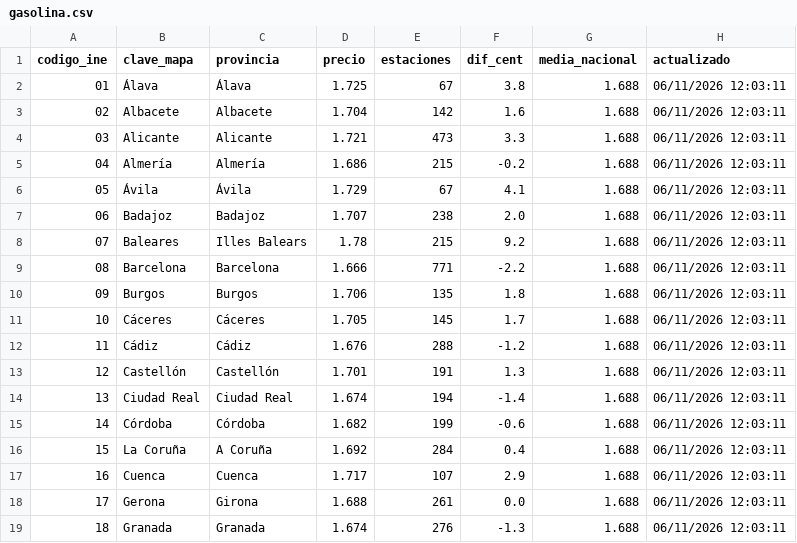
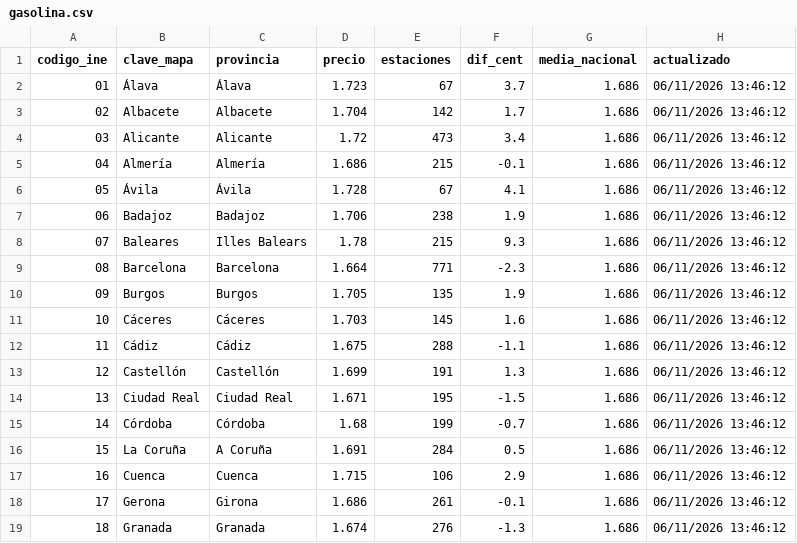
Before and after one commit to Newtral-datos/actualizacion_precio_gasolineras, a CSV file: datos_mapa/gasolina.csv, drawn as a sheet; only a part is shown; the diff covers the shown part only.

```diff
--- a/datos_mapa/gasolina.csv
+++ b/datos_mapa/gasolina.csv
@@ -1,19 +1,19 @@
 codigo_ine,clave_mapa,provincia,precio,estaciones,dif_cent,media_nacional,actualizado
-01,Álava,Álava,1.725,67,3.8,1.688,06/11/2026 12:03:11
-02,Albacete,Albacete,1.704,142,1.6,1.688,06/11/2026 12:03:11
-03,Alicante,Alicante,1.721,473,3.3,1.688,06/11/2026 12:03:11
-04,Almería,Almería,1.686,215,-0.2,1.688,06/11/2026 12:03:11
-05,Ávila,Ávila,1.729,67,4.1,1.688,06/11/2026 12:03:11
-06,Badajoz,Badajoz,1.707,238,2.0,1.688,06/11/2026 12:03:11
-07,Baleares,Illes Balears,1.78,215,9.2,1.688,06/11/2026 12:03:11
-08,Barcelona,Barcelona,1.666,771,-2.2,1.688,06/11/2026 12:03:11
-09,Burgos,Burgos,1.706,135,1.8,1.688,06/11/2026 12:03:11
-10,Cáceres,Cáceres,1.705,145,1.7,1.688,06/11/2026 12:03:11
-11,Cádiz,Cádiz,1.676,288,-1.2,1.688,06/11/2026 12:03:11
-12,Castellón,Castellón,1.701,191,1.3,1.688,06/11/2026 12:03:11
-13,Ciudad Real,Ciudad Real,1.674,194,-1.4,1.688,06/11/2026 12:03:11
-14,Córdoba,Córdoba,1.682,199,-0.6,1.688,06/11/2026 12:03:11
-15,La Coruña,A Coruña,1.692,284,0.4,1.688,06/11/2026 12:03:11
-16,Cuenca,Cuenca,1.717,107,2.9,1.688,06/11/2026 12:03:11
-17,Gerona,Girona,1.688,261,0.0,1.688,06/11/2026 12:03:11
-18,Granada,Granada,1.674,276,-1.3,1.688,06/11/2026 12:03:11
+01,Álava,Álava,1.723,67,3.7,1.686,06/11/2026 13:46:12
+02,Albacete,Albacete,1.704,142,1.7,1.686,06/11/2026 13:46:12
+03,Alicante,Alicante,1.72,473,3.4,1.686,06/11/2026 13:46:12
+04,Almería,Almería,1.686,215,-0.1,1.686,06/11/2026 13:46:12
+05,Ávila,Ávila,1.728,67,4.1,1.686,06/11/2026 13:46:12
+06,Badajoz,Badajoz,1.706,238,1.9,1.686,06/11/2026 13:46:12
+07,Baleares,Illes Balears,1.78,215,9.3,1.686,06/11/2026 13:46:12
+08,Barcelona,Barcelona,1.664,771,-2.3,1.686,06/11/2026 13:46:12
+09,Burgos,Burgos,1.705,135,1.9,1.686,06/11/2026 13:46:12
+10,Cáceres,Cáceres,1.703,145,1.6,1.686,06/11/2026 13:46:12
+11,Cádiz,Cádiz,1.675,288,-1.1,1.686,06/11/2026 13:46:12
+12,Castellón,Castellón,1.699,191,1.3,1.686,06/11/2026 13:46:12
+13,Ciudad Real,Ciudad Real,1.671,195,-1.5,1.686,06/11/2026 13:46:12
+14,Córdoba,Córdoba,1.68,199,-0.7,1.686,06/11/2026 13:46:12
+15,La Coruña,A Coruña,1.691,284,0.5,1.686,06/11/2026 13:46:12
+16,Cuenca,Cuenca,1.715,106,2.9,1.686,06/11/2026 13:46:12
+17,Gerona,Girona,1.686,261,-0.1,1.686,06/11/2026 13:46:12
+18,Granada,Granada,1.674,276,-1.3,1.686,06/11/2026 13:46:12
```
Also changed, not shown: 117 edited cells elsewhere in this file, datos_grafico/evolucion_precios.csv, datos_mapa/gasoleo.csv, 3 other files.
